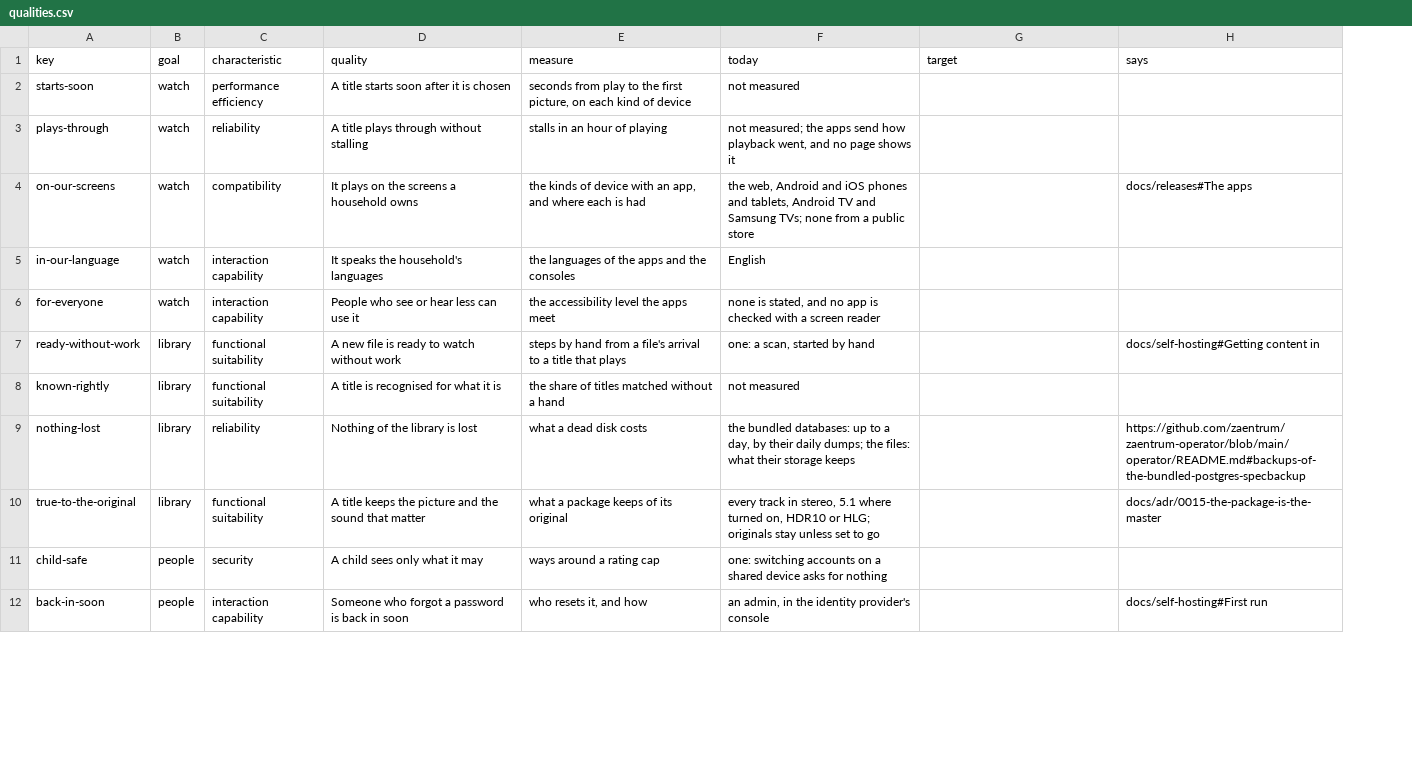
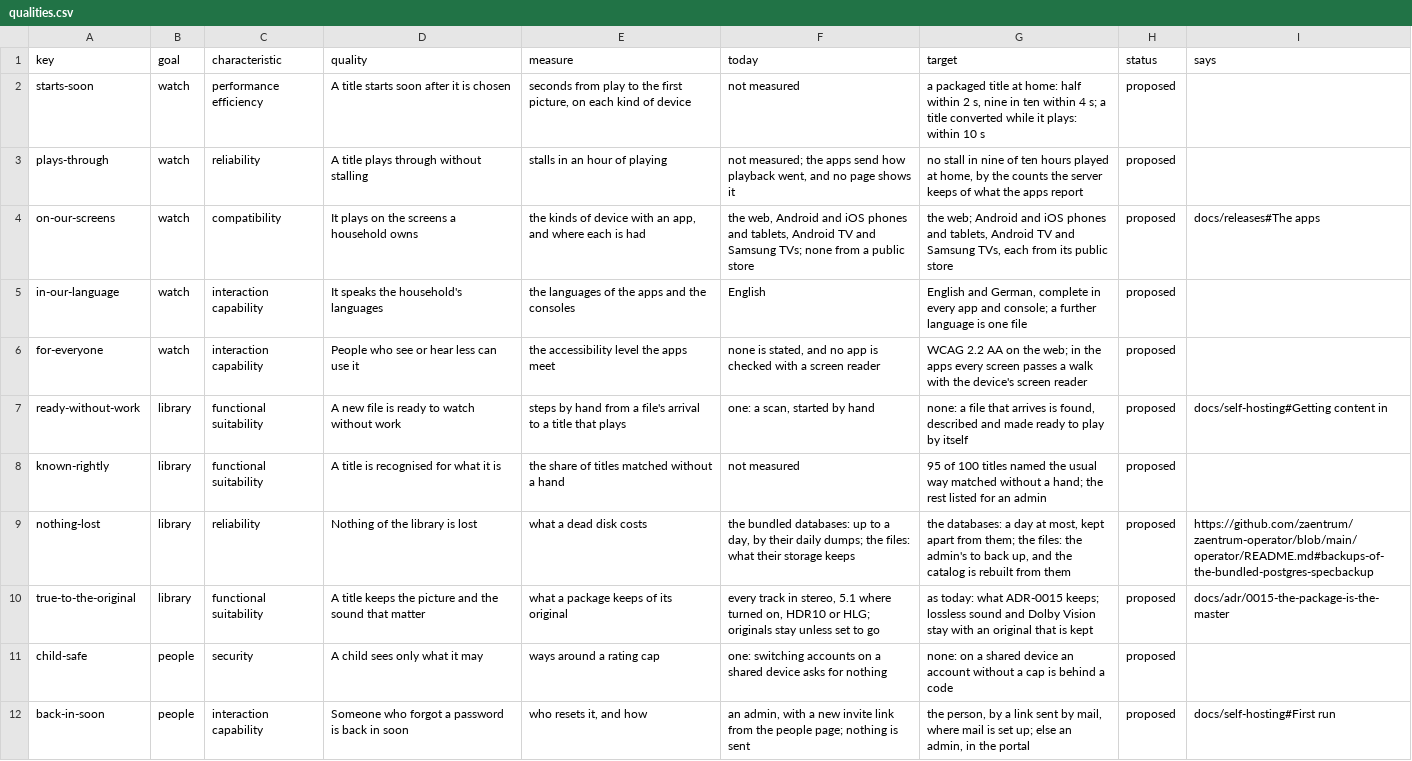
Before and after one commit to zaentrum/zaentrum, a CSV file: spec/goals/qualities.csv, drawn as a sheet; only a part is shown; the diff covers the shown part only; the diff names each change by its address in the sheet, - before the commit and + after, or states it on an @@ line.

Commit message:
spec: what becomes of everything that is not built - scope.csv gives each capability no numbered change builds an answer (later, an addon's, ruled out) and a check fails when one has none; five parts are specified as built, target and numbered changes: reaching it at home, installing and updating, people and what they may do, running the platform, the library, the catalog console, and releases one can trust; chino gains the changes its open capabilities lacked (servers found on the network, the stores, collections, 5.1, languages, screen readers, an account's code, a cast that starts the TV app); nine decision records, 0016 to 0024, eight of them proposed; a proposed target for every quality; and work packages that put all 444 changes in an order

```diff
--- a/spec/goals/qualities.csv
+++ b/spec/goals/qualities.csv
+column H (status), rows 2-12: all proposed
-G2 (target): (empty)
+G2 (target): a packaged title at home: half within 2 s, nine in ten within 4 s; a title converted while it plays: within 10 s
-G3 (target): (empty)
+G3 (target): no stall in nine of ten hours played at home, by the counts the server keeps of what the apps report
-G4 (target): (empty)
+G4 (target): the web; Android and iOS phones and tablets, Android TV and Samsung TVs, each from its public store
-G5 (target): (empty)
+G5 (target): English and German, complete in every app and console; a further language is one file
-G6 (target): (empty)
+G6 (target): WCAG 2.2 AA on the web; in the apps every screen passes a walk with the device's screen reader
-G7 (target): (empty)
+G7 (target): none: a file that arrives is found, described and made ready to play by itself
-G8 (target): (empty)
+G8 (target): 95 of 100 titles named the usual way matched without a hand; the rest listed for an admin
-G9 (target): (empty)
+G9 (target): the databases: a day at most, kept apart from them; the files: the admin's to back up, and the catalog is rebuilt from them
-G10 (target): (empty)
+G10 (target): as today: what ADR-0015 keeps; lossless sound and Dolby Vision stay with an original that is kept
-G11 (target): (empty)
+G11 (target): none: on a shared device an account without a cap is behind a code
-F12 (today): an admin, in the identity provider's console
+F12 (today): an admin, with a new invite link from the people page; nothing is sent
-G12 (target): (empty)
+G12 (target): the person, by a link sent by mail, where mail is set up; else an admin, in the portal
```
Also changed, not shown: 10 edited cells elsewhere in this file, spec/architecture/decisions.csv, spec/architecture/limits.csv, 53 other files.
